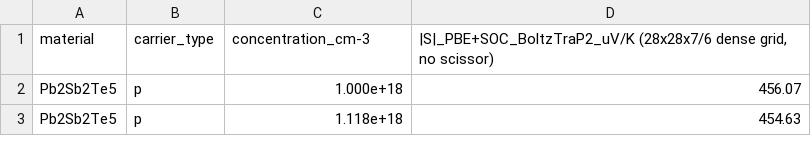
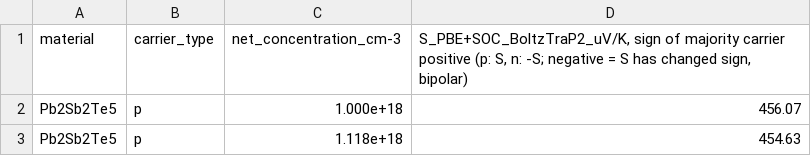
Before and after one commit to Andyw852/A2B2Te5-lone-pair-and-conduction-type, a CSV file: 21_阶段报告与交接/论文图_20261028/source_data/Fig8_Seebeck/S_vs_concentration_300K.csv, drawn as a sheet; only a part is shown.

```diff
--- a/21_阶段报告与交接/论文图_20261028/source_data/Fig8_Seebeck/S_vs_concentration_300K.csv
+++ b/21_阶段报告与交接/论文图_20261028/source_data/Fig8_Seebeck/S_vs_concentration_300K.csv
@@ -1,2 +1,2 @@
-material,carrier_type,concentration_cm-3,"|S|_PBE+SOC_BoltzTraP2_uV/K (28x28x7/6 dense grid, no scissor)"
+material,carrier_type,net_concentration_cm-3,"S_PBE+SOC_BoltzTraP2_uV/K, sign of majority carrier positive (p: S, n: -S; negative = S has changed sign, bipolar)"
 Pb2Sb2Te5,p,1.000e+18,456.07
```
Also changed, not shown: 7 other files.
